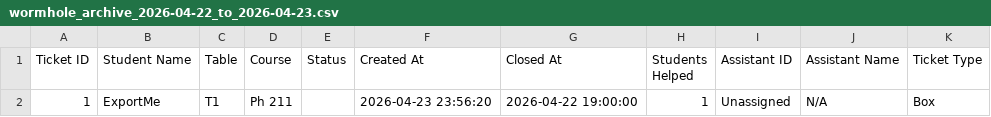
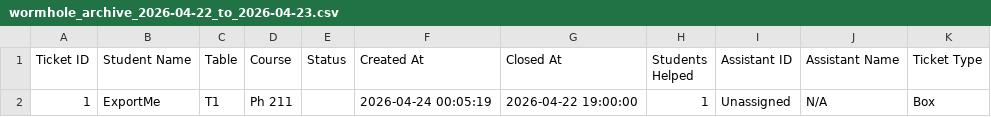
Before and after one commit to FarisNasse/CS461-wormhole-queue-system, a CSV file: app/data/archives/wormhole_archive_2026-04-22_to_2026-04-23.csv, drawn as a sheet.

```diff
--- a/app/data/archives/wormhole_archive_2026-04-22_to_2026-04-23.csv
+++ b/app/data/archives/wormhole_archive_2026-04-22_to_2026-04-23.csv
@@ -1,2 +1,2 @@
 Ticket ID,Student Name,Table,Course,Status,Created At,Closed At,Students Helped,Assistant ID,Assistant Name,Ticket Type
-1,ExportMe,T1,Ph 211,,2026-04-23 23:56:20,2026-04-22 19:00:00,1,Unassigned,N/A,Box
+1,ExportMe,T1,Ph 211,,2026-04-24 00:05:19,2026-04-22 19:00:00,1,Unassigned,N/A,Box
```
Also changed, not shown: 1 other file.
